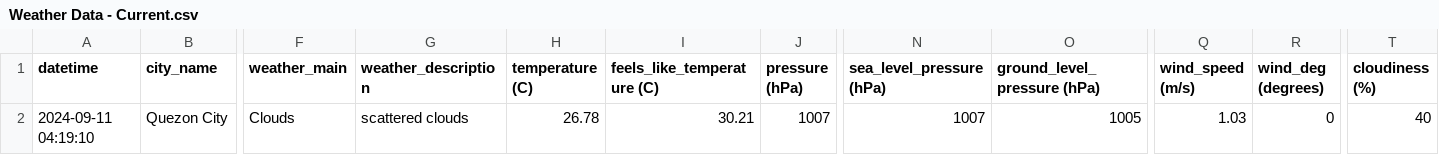
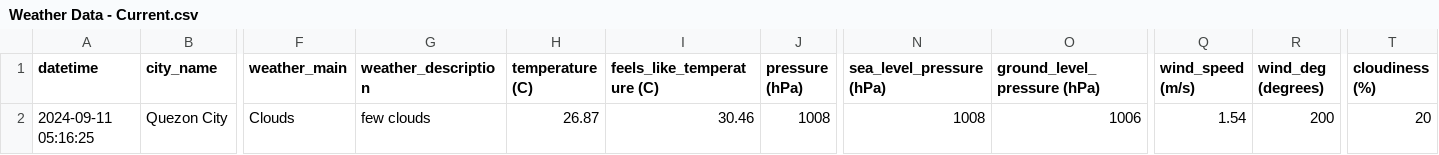
Before and after one commit to marksm88/weather-data, a CSV file: Weather Data - Current.csv, drawn as a sheet; only a part is shown, gaps mark what is left out; the diff names each change by its address in the sheet, - before the commit and + after, or states it on an @@ line.

```diff
--- a/Weather Data - Current.csv
+++ b/Weather Data - Current.csv
-A2 (datetime): 2024-09-11 04:19:10
+A2 (datetime): 2024-09-11 05:16:25
-G2 (weather_description): scattered clouds
+G2 (weather_description): few clouds
-H2 (temperature (C)): 26.78
+H2 (temperature (C)): 26.87
-I2 (feels_like_temperature (C)): 30.21
+I2 (feels_like_temperature (C)): 30.46
-J2 (pressure (hPa)): 1007
+J2 (pressure (hPa)): 1008
-N2 (sea_level_pressure (hPa)): 1007
+N2 (sea_level_pressure (hPa)): 1008
-O2 (ground_level_pressure (hPa)): 1005
+O2 (ground_level_pressure (hPa)): 1006
-Q2 (wind_speed (m/s)): 1.03
+Q2 (wind_speed (m/s)): 1.54
-R2 (wind_deg (degrees)): 0
+R2 (wind_deg (degrees)): 200
-T2 (cloudiness (%)): 40
+T2 (cloudiness (%)): 20
```
Also changed, not shown: Weather Data - Prelim.csv.
